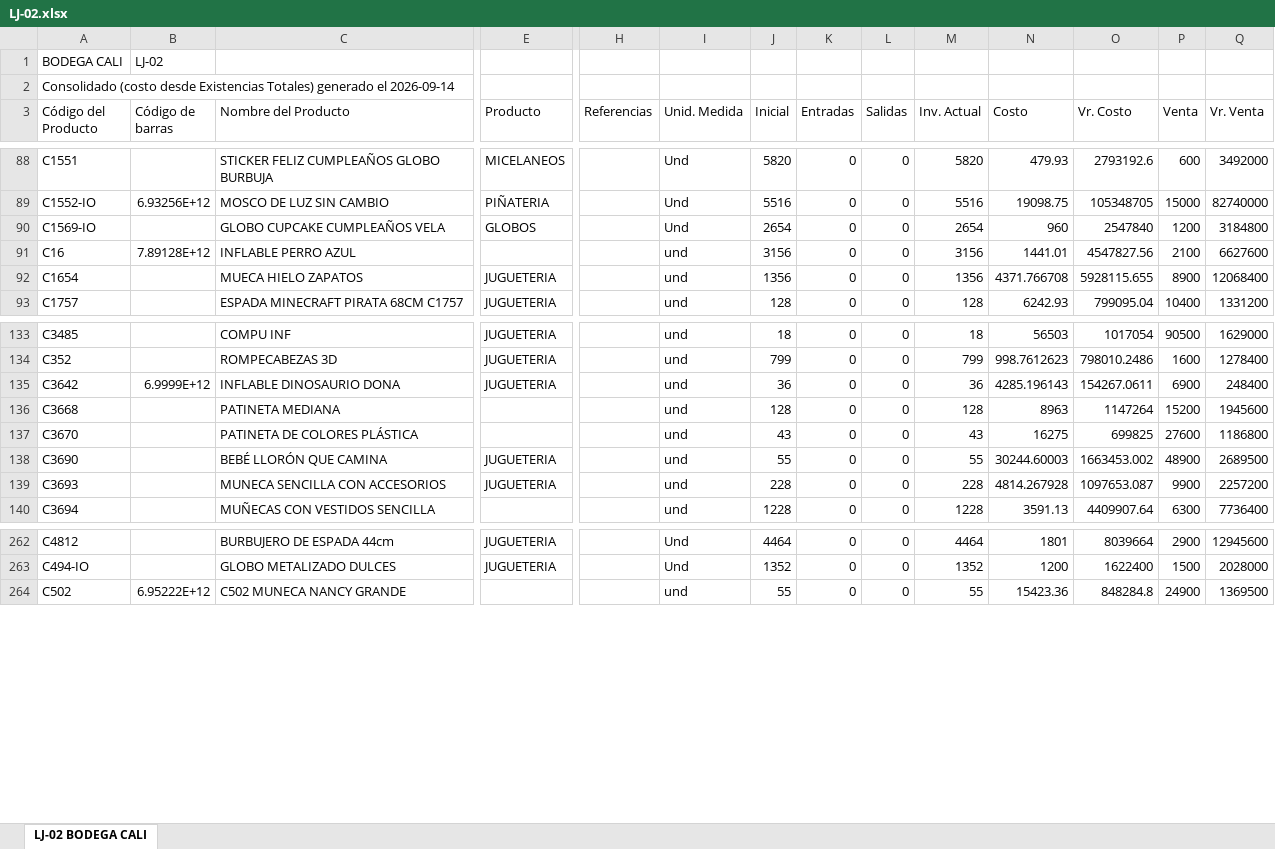
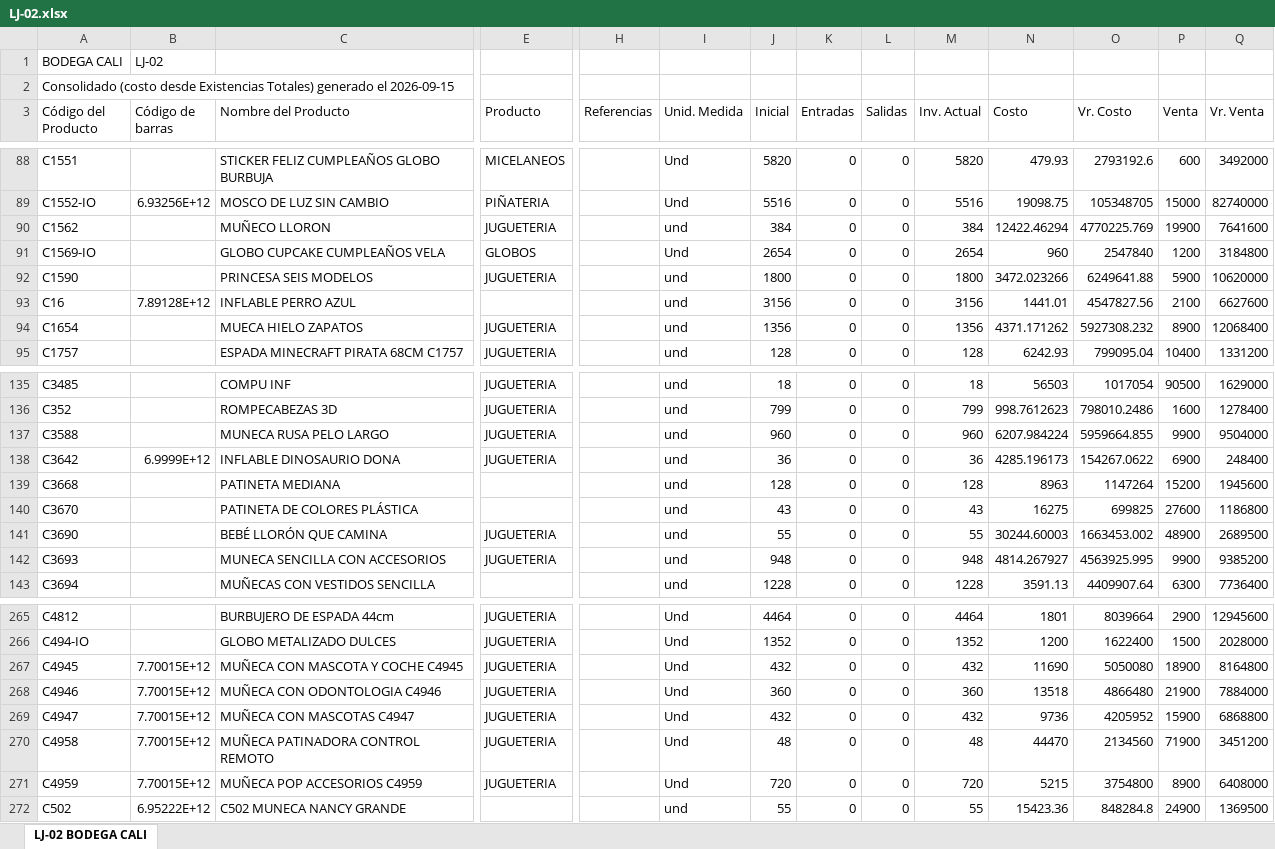
Before and after one commit to jeicardu03/vsummer-dashboard-toys, an Excel workbook: bodegas/LJ-02.xlsx, sheet LJ-02 BODEGA CALI, drawn as a sheet; only a part is shown, gaps mark what is left out; values as stored, in another font and other column widths than the file's, no borders; addresses are those after the commit; rows hold the shown columns only; the diff covers the shown part only; the diff names each change by its address in the sheet, - before the commit and + after, or states it on an @@ line.

Commit message:
Actualizacion diaria del dashboard de inventarios

```diff
--- a/bodegas/LJ-02.xlsx (sheet LJ-02 BODEGA CALI)
+++ b/bodegas/LJ-02.xlsx (sheet LJ-02 BODEGA CALI)
-A2 (Código del Producto): …generado el 2026-09-14
+A2 (Código del Producto): …generado el 2026-09-15
+row 90: C1562 |  | MUÑECO LLORON | JUGUETERIA |  | und | 384 | 0 | 0 | 384 | 12422.46294 | 4770225.769 | 19900 | 7641600
+row 92: C1590 |  | PRINCESA SEIS MODELOS | JUGUETERIA |  | und | 1800 | 0 | 0 | 1800 | 3472.023266 | 6249641.88 | 5900 | 10620000
-N94 (Costo): 4371.766708
+N94 (Costo): 4371.171262
-O94 (Vr. Costo): 5928115.655
+O94 (Vr. Costo): 5927308.232
+row 137: C3588 |  | MUNECA RUSA PELO LARGO | JUGUETERIA |  | und | 960 | 0 | 0 | 960 | 6207.984224 | 5959664.855 | 9900 | 9504000
-N138 (Costo): 4285.196143
+N138 (Costo): 4285.196173
-O138 (Vr. Costo): 154267.0611
+O138 (Vr. Costo): 154267.0622
-J142 (Inicial): 228
+J142 (Inicial): 948
-M142 (Inv. Actual): 228
+M142 (Inv. Actual): 948
-N142 (Costo): 4814.267928
+N142 (Costo): 4814.267927
-O142 (Vr. Costo): 1097653.087
+O142 (Vr. Costo): 4563925.995
-Q142 (Vr. Venta): 2257200
+Q142 (Vr. Venta): 9385200
+row 267: C4945 | 7.70015E+12 | MUÑECA CON MASCOTA Y COCHE C4945 | JUGUETERIA |  | Und | 432 | 0 | 0 | 432 | 11690 | 5050080 | 18900 | 8164800
+row 268: C4946 | 7.70015E+12 | MUÑECA CON ODONTOLOGIA C4946 | JUGUETERIA |  | Und | 360 | 0 | 0 | 360 | 13518 | 4866480 | 21900 | 7884000
+row 269: C4947 | 7.70015E+12 | MUÑECA CON MASCOTAS C4947 | JUGUETERIA |  | Und | 432 | 0 | 0 | 432 | 9736 | 4205952 | 15900 | 6868800
+row 270: C4958 | 7.70015E+12 | MUÑECA PATINADORA CONTROL REMOTO | JUGUETERIA |  | Und | 48 | 0 | 0 | 48 | 44470 | 2134560 | 71900 | 3451200
+row 271: C4959 | 7.70015E+12 | MUÑECA POP ACCESORIOS C4959 | JUGUETERIA |  | Und | 720 | 0 | 0 | 720 | 5215 | 3754800 | 8900 | 6408000
```
Also changed, not shown: 33 edited cells elsewhere in this sheet, bodegas/02.xlsx, bodegas/CM-105.xlsx, 12 other files.
